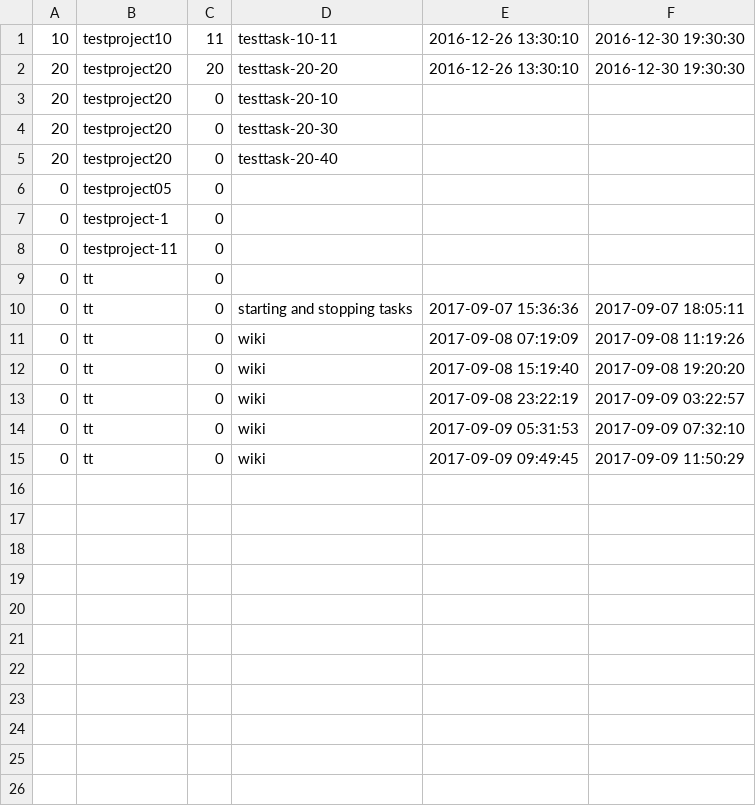
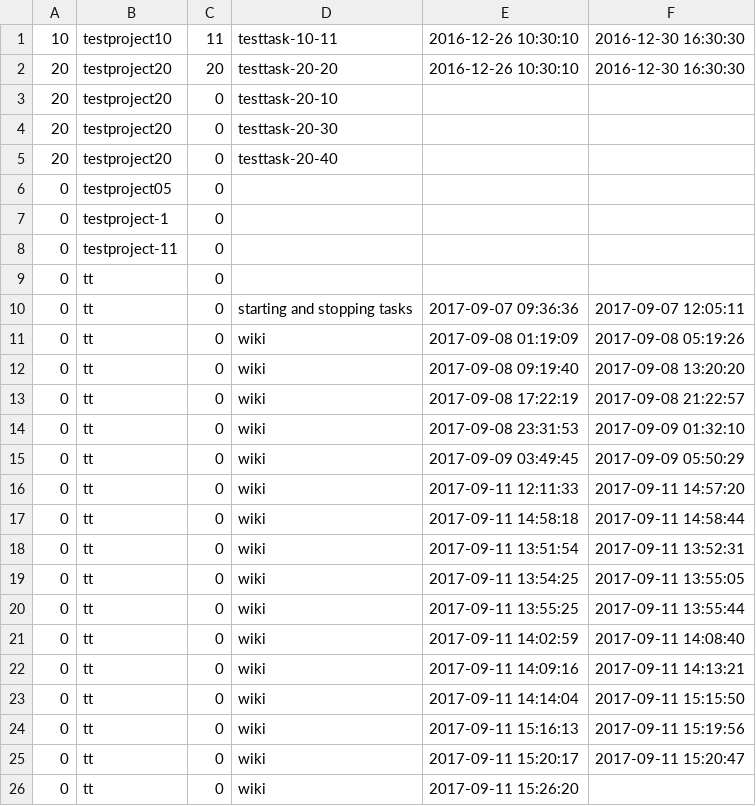
Before and after one commit to slsuse/tt, a CSV file: tt.csv, drawn as a sheet.

```diff
--- a/tt.csv
+++ b/tt.csv
@@ -1,3 +1,3 @@
-10,testproject10,11,testtask-10-11,2016-12-26 13:30:10,2016-12-30 19:30:30
-20,testproject20,20,testtask-20-20,2016-12-26 13:30:10,2016-12-30 19:30:30
+10,testproject10,11,testtask-10-11,2016-12-26 10:30:10,2016-12-30 16:30:30
+20,testproject20,20,testtask-20-20,2016-12-26 10:30:10,2016-12-30 16:30:30
 20,testproject20,0,testtask-20-10,,
@@ -9,7 +9,18 @@
 0,tt,0,,,
-0,tt,0,starting and stopping tasks,2017-09-07 15:36:36,2017-09-07 18:05:11
-0,tt,0,wiki,2017-09-08 07:19:09,2017-09-08 11:19:26
-0,tt,0,wiki,2017-09-08 15:19:40,2017-09-08 19:20:20
-0,tt,0,wiki,2017-09-08 23:22:19,2017-09-09 03:22:57
-0,tt,0,wiki,2017-09-09 05:31:53,2017-09-09 07:32:10
-0,tt,0,wiki,2017-09-09 09:49:45,2017-09-09 11:50:29
+0,tt,0,starting and stopping tasks,2017-09-07 09:36:36,2017-09-07 12:05:11
+0,tt,0,wiki,2017-09-08 01:19:09,2017-09-08 05:19:26
+0,tt,0,wiki,2017-09-08 09:19:40,2017-09-08 13:20:20
+0,tt,0,wiki,2017-09-08 17:22:19,2017-09-08 21:22:57
+0,tt,0,wiki,2017-09-08 23:31:53,2017-09-09 01:32:10
+0,tt,0,wiki,2017-09-09 03:49:45,2017-09-09 05:50:29
+0,tt,0,wiki,2017-09-11 12:11:33,2017-09-11 14:57:20
+0,tt,0,wiki,2017-09-11 14:58:18,2017-09-11 14:58:44
+0,tt,0,wiki,2017-09-11 13:51:54,2017-09-11 13:52:31
+0,tt,0,wiki,2017-09-11 13:54:25,2017-09-11 13:55:05
+0,tt,0,wiki,2017-09-11 13:55:25,2017-09-11 13:55:44
+0,tt,0,wiki,2017-09-11 14:02:59,2017-09-11 14:08:40
+0,tt,0,wiki,2017-09-11 14:09:16,2017-09-11 14:13:21
+0,tt,0,wiki,2017-09-11 14:14:04,2017-09-11 15:15:50
+0,tt,0,wiki,2017-09-11 15:16:13,2017-09-11 15:19:56
+0,tt,0,wiki,2017-09-11 15:20:17,2017-09-11 15:20:47
+0,tt,0,wiki,2017-09-11 15:26:20,
```
Also changed, not shown: 5 other files.
